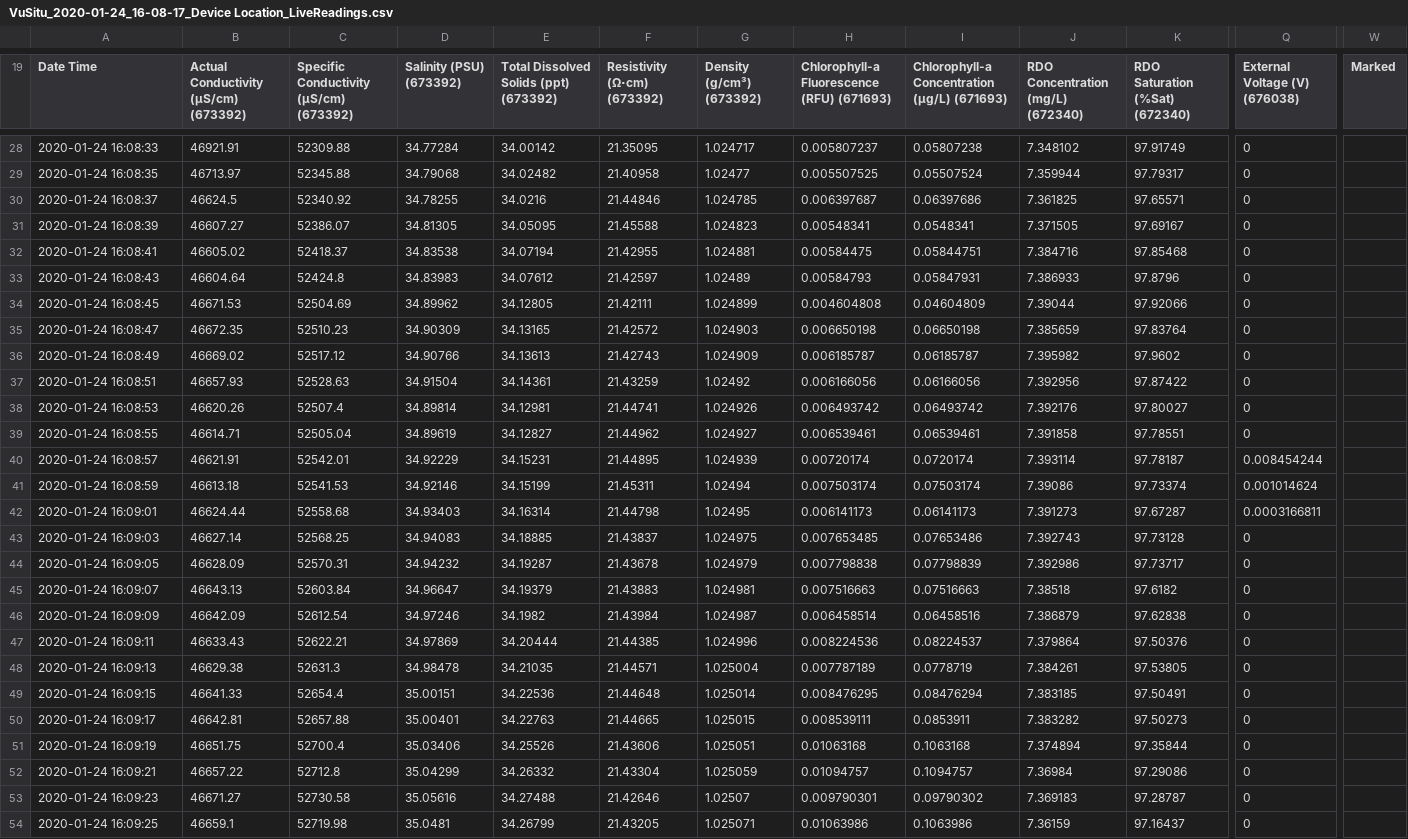
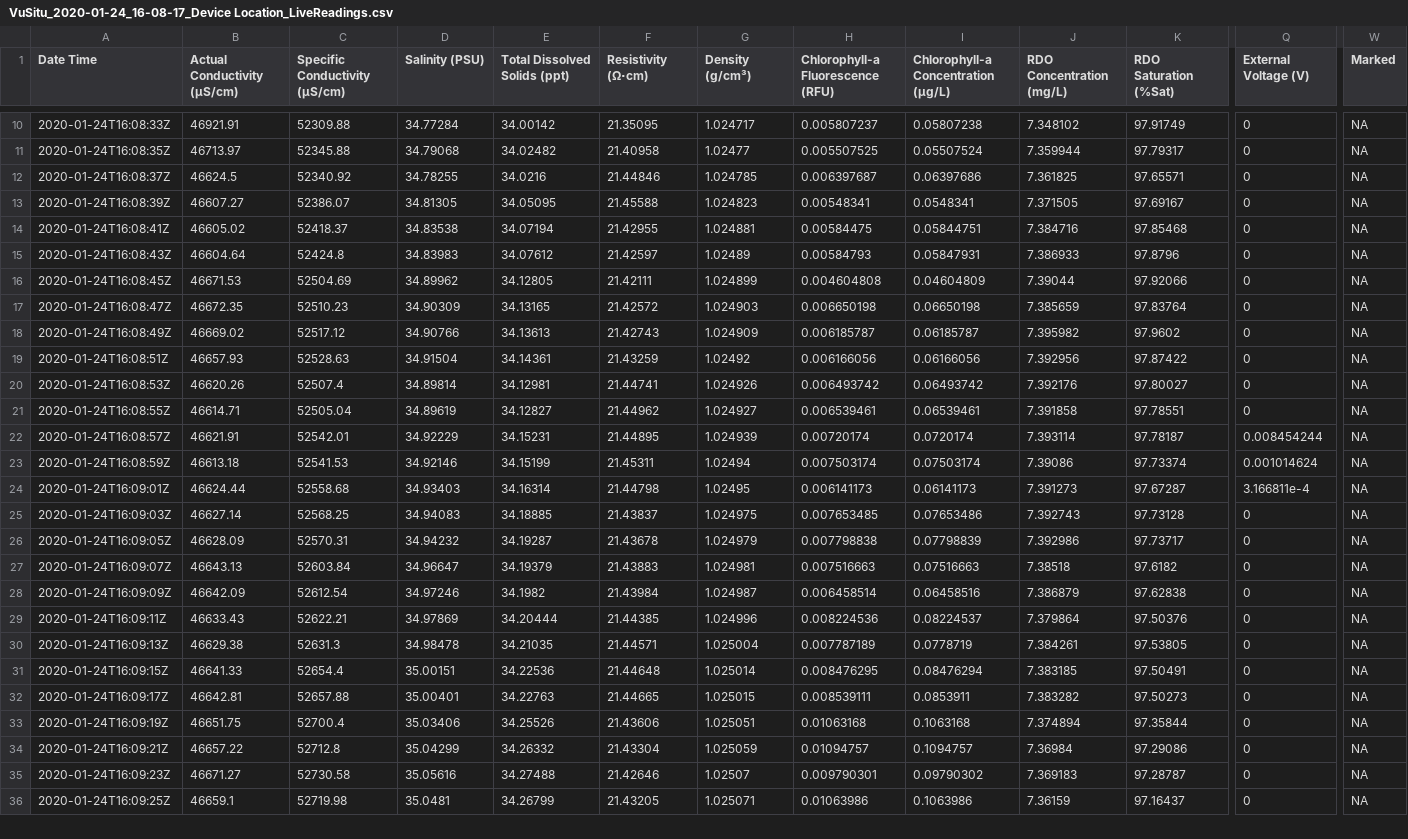
Before and after one commit to noaa-iea/fl-wq, a CSV file: data/VuSitu_2020-01-24_16-08-17_Device Location_LiveReadings.csv, drawn as a sheet; only a part is shown, gaps mark what is left out; addresses are those after the commit; the diff covers the shown part only; the diff names each change by its address in the sheet, - before the commit and + after, or states it on an @@ line.

```diff
--- a/data/VuSitu_2020-01-24_16-08-17_Device Location_LiveReadings.csv
+++ b/data/VuSitu_2020-01-24_16-08-17_Device Location_LiveReadings.csv
-B1: Actual Conductivity (µS/cm) (673392)
+B1: Actual Conductivity (µS/cm)
-C1: Specific Conductivity (µS/cm) (673392)
+C1: Specific Conductivity (µS/cm)
-D1: Salinity (PSU) (673392)
+D1: Salinity (PSU)
-E1: Total Dissolved Solids (ppt) (673392)
+E1: Total Dissolved Solids (ppt)
-F1: Resistivity (Ω⋅cm) (673392)
+F1: Resistivity (Ω⋅cm)
-G1: Density (g/cm³) (673392)
+G1: Density (g/cm³)
-H1: Chlorophyll-a Fluorescence (RFU) (671693)
+H1: Chlorophyll-a Fluorescence (RFU)
-I1: Chlorophyll-a Concentration (µg/L) (671693)
+I1: Chlorophyll-a Concentration (µg/L)
-J1: RDO Concentration (mg/L) (672340)
+J1: RDO Concentration (mg/L)
-K1: RDO Saturation (%Sat) (672340)
+K1: RDO Saturation (%Sat)
-Q1: External Voltage (V) (676038)
+Q1: External Voltage (V)
-A10 (Date Time): 2020-01-24 16:08:33
+A10 (Date Time): 2020-01-24T16:08:33Z
-W10:W36 (Marked): (empty)
+W10:W36 (Marked): NA
-A11 (Date Time): 2020-01-24 16:08:35
+A11 (Date Time): 2020-01-24T16:08:35Z
-A12 (Date Time): 2020-01-24 16:08:37
+A12 (Date Time): 2020-01-24T16:08:37Z
-A13 (Date Time): 2020-01-24 16:08:39
+A13 (Date Time): 2020-01-24T16:08:39Z
-A14 (Date Time): 2020-01-24 16:08:41
+A14 (Date Time): 2020-01-24T16:08:41Z
-A15 (Date Time): 2020-01-24 16:08:43
+A15 (Date Time): 2020-01-24T16:08:43Z
-A16 (Date Time): 2020-01-24 16:08:45
+A16 (Date Time): 2020-01-24T16:08:45Z
-A17 (Date Time): 2020-01-24 16:08:47
+A17 (Date Time): 2020-01-24T16:08:47Z
-A18 (Date Time): 2020-01-24 16:08:49
+A18 (Date Time): 2020-01-24T16:08:49Z
-A19 (Date Time): 2020-01-24 16:08:51
+A19 (Date Time): 2020-01-24T16:08:51Z
-A20 (Date Time): 2020-01-24 16:08:53
+A20 (Date Time): 2020-01-24T16:08:53Z
-A21 (Date Time): 2020-01-24 16:08:55
+A21 (Date Time): 2020-01-24T16:08:55Z
-A22 (Date Time): 2020-01-24 16:08:57
+A22 (Date Time): 2020-01-24T16:08:57Z
-A23 (Date Time): 2020-01-24 16:08:59
+A23 (Date Time): 2020-01-24T16:08:59Z
-A24 (Date Time): 2020-01-24 16:09:01
+A24 (Date Time): 2020-01-24T16:09:01Z
-Q24 (External Voltage (V)): 0.0003166811
+Q24 (External Voltage (V)): 3.166811e-4
-A25 (Date Time): 2020-01-24 16:09:03
+A25 (Date Time): 2020-01-24T16:09:03Z
-A26 (Date Time): 2020-01-24 16:09:05
+A26 (Date Time): 2020-01-24T16:09:05Z
-A27 (Date Time): 2020-01-24 16:09:07
+A27 (Date Time): 2020-01-24T16:09:07Z
-A28 (Date Time): 2020-01-24 16:09:09
+A28 (Date Time): 2020-01-24T16:09:09Z
-A29 (Date Time): 2020-01-24 16:09:11
+A29 (Date Time): 2020-01-24T16:09:11Z
-A30 (Date Time): 2020-01-24 16:09:13
+A30 (Date Time): 2020-01-24T16:09:13Z
-A31 (Date Time): 2020-01-24 16:09:15
+A31 (Date Time): 2020-01-24T16:09:15Z
-A32 (Date Time): 2020-01-24 16:09:17
+A32 (Date Time): 2020-01-24T16:09:17Z
-A33 (Date Time): 2020-01-24 16:09:19
+A33 (Date Time): 2020-01-24T16:09:19Z
-A34 (Date Time): 2020-01-24 16:09:21
+A34 (Date Time): 2020-01-24T16:09:21Z
-A35 (Date Time): 2020-01-24 16:09:23
+A35 (Date Time): 2020-01-24T16:09:23Z
-A36 (Date Time): 2020-01-24 16:09:25
+A36 (Date Time): 2020-01-24T16:09:25Z
```
Also changed, not shown: 18 removed rows and 80 edited cells elsewhere in this file, data/VuSitu_2020-01-24_15-05-14_Device Location_LiveReadings.csv, data/VuSitu_2020-01-24_15-08-26_Device Location_LiveReadings.csv, 9 other files.
